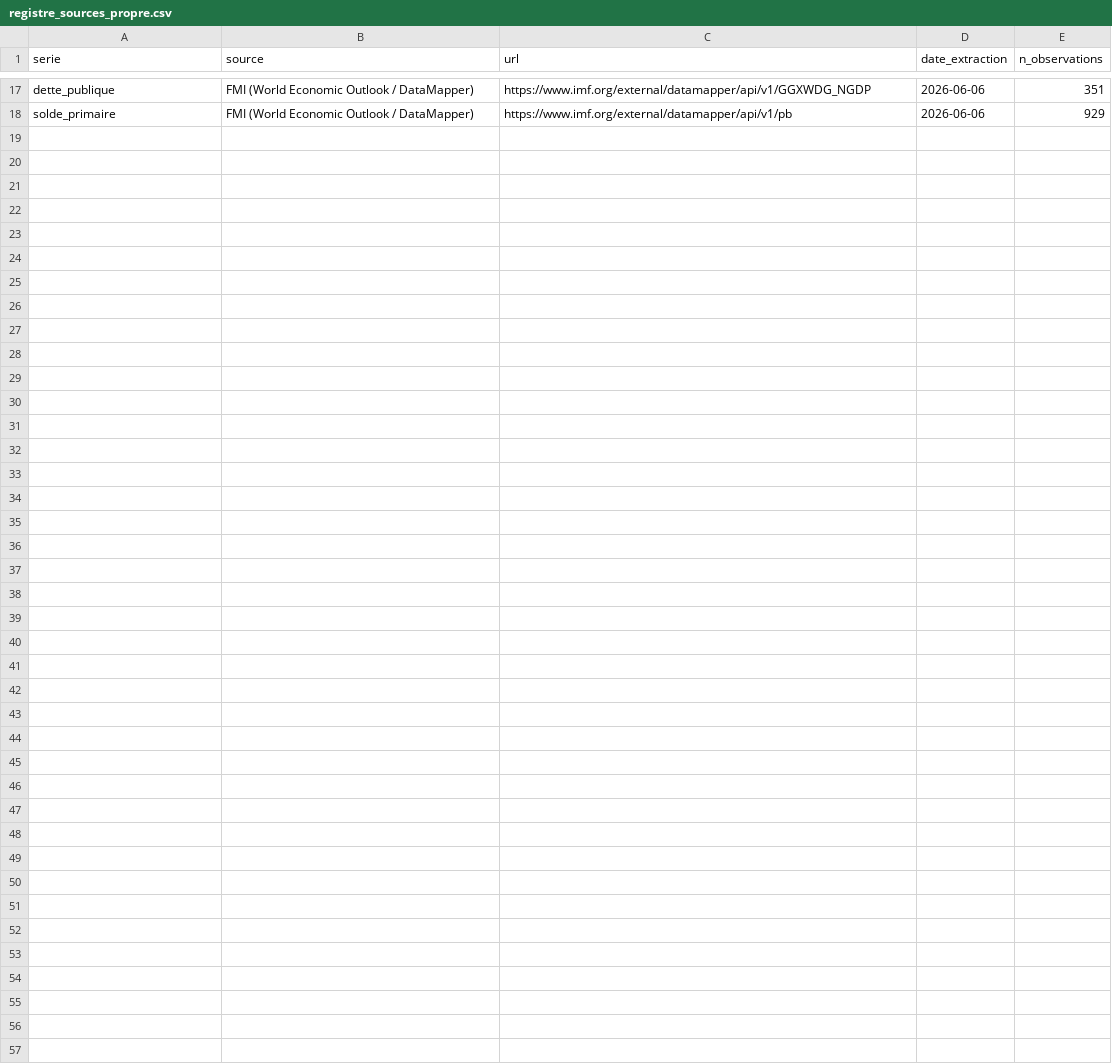
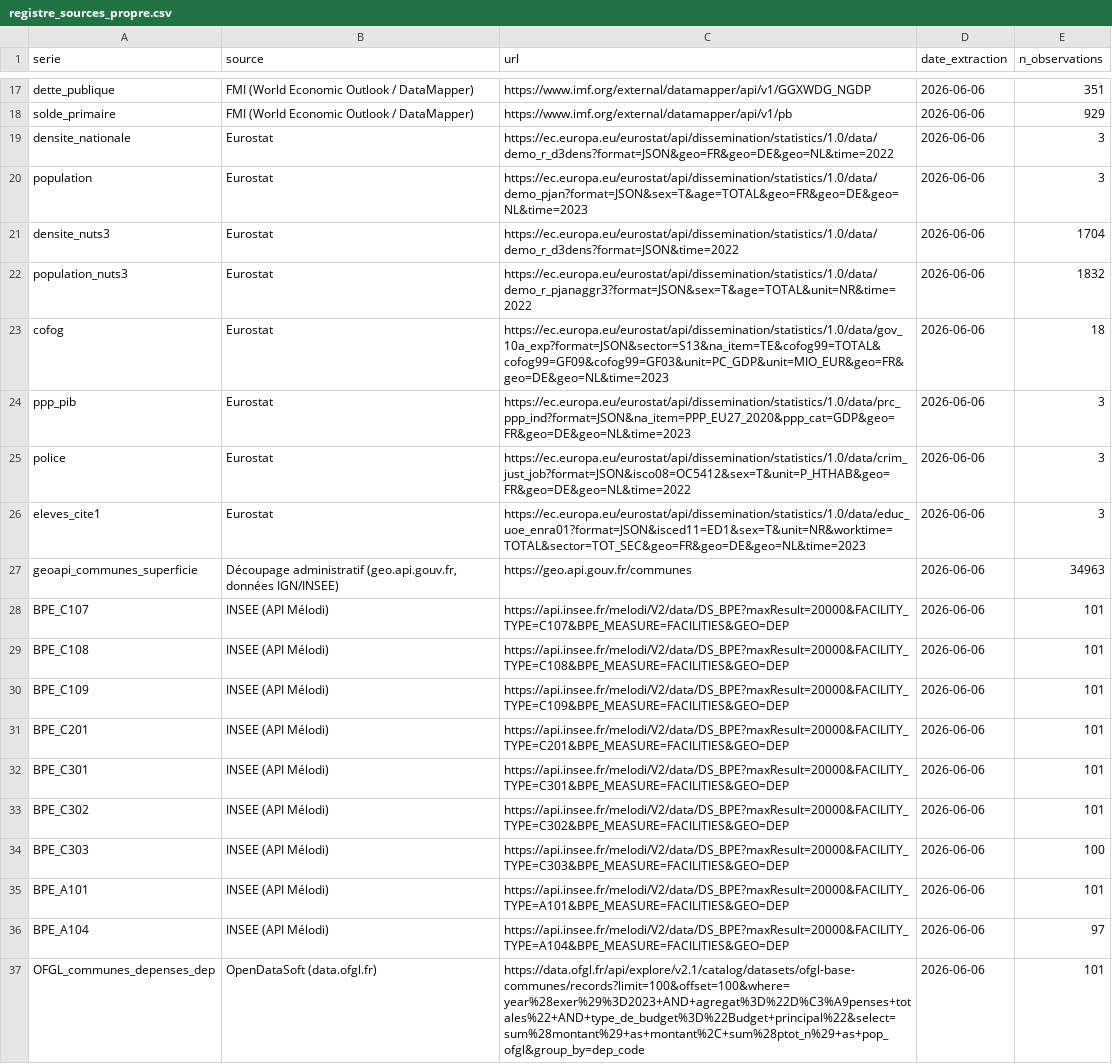
Before and after one commit to szaouati/tribune-pz-0626, a CSV file: data/raw/registre_sources_propre.csv, drawn as a sheet; only a part is shown, gaps mark what is left out; the diff names each change by its address in the sheet, - before the commit and + after, or states it on an @@ line.

```diff
--- a/data/raw/registre_sources_propre.csv
+++ b/data/raw/registre_sources_propre.csv
+row 19: densite_nationale | Eurostat | https://ec.europa.eu/eurostat/api/dissemination/statistics/1.0/data/demo_r_d3dens?format=JSON&geo=FR&geo=DE&geo=NL&time=2022 | 2026-06-06 | 3
+row 20: population | Eurostat | https://ec.europa.eu/eurostat/api/dissemination/statistics/1.0/data/demo_pjan?format=JSON&sex=T&age=TOTAL&geo=FR&geo=DE&geo=NL&time=2023 | 2026-06-06 | 3
+row 21: densite_nuts3 | Eurostat | https://ec.europa.eu/eurostat/api/dissemination/statistics/1.0/data/demo_r_d3dens?format=JSON&time=2022 | 2026-06-06 | 1704
+row 22: population_nuts3 | Eurostat | https://ec.europa.eu/eurostat/api/dissemination/statistics/1.0/data/demo_r_pjanaggr3?format=JSON&sex=T&age=TOTAL&unit=NR&time=2022 | 2026-06-06 | 1832
+row 23: cofog | Eurostat | https://ec.europa.eu/eurostat/api/dissemination/statistics/1.0/data/gov_10a_exp?format=JSON&sector=S13&na_item=TE&cofog99=TOTAL&cofog99=GF09&cofog99=GF03&unit=PC_GDP&unit=MIO_EUR&geo=FR&geo=DE&geo=NL&time=2023 | 2026-06-06 | 18
+row 24: ppp_pib | Eurostat | https://ec.europa.eu/eurostat/api/dissemination/statistics/1.0/data/prc_ppp_ind?format=JSON&na_item=PPP_EU27_2020&ppp_cat=GDP&geo=FR&geo=DE&geo=NL&time=2023 | 2026-06-06 | 3
+row 25: police | Eurostat | https://ec.europa.eu/eurostat/api/dissemination/statistics/1.0/data/crim_just_job?format=JSON&isco08=OC5412&sex=T&unit=P_HTHAB&geo=FR&geo=DE&geo=NL&time=2022 | 2026-06-06 | 3
+row 26: eleves_cite1 | Eurostat | https://ec.europa.eu/eurostat/api/dissemination/statistics/1.0/data/educ_uoe_enra01?format=JSON&isced11=ED1&sex=T&unit=NR&worktime=TOTAL&sector=TOT_SEC&geo=FR&geo=DE&geo=NL&time=2023 | 2026-06-06 | 3
+row 27: geoapi_communes_superficie | Découpage administratif (geo.api.gouv.fr, données IGN/INSEE) | https://geo.api.gouv.fr/communes | 2026-06-06 | 34963
+row 28: BPE_C107 | INSEE (API Mélodi) | https://api.insee.fr/melodi/V2/data/DS_BPE?maxResult=20000&FACILITY_TYPE=C107&BPE_MEASURE=FACILITIES&GEO=DEP | 2026-06-06 | 101
+row 29: BPE_C108 | INSEE (API Mélodi) | https://api.insee.fr/melodi/V2/data/DS_BPE?maxResult=20000&FACILITY_TYPE=C108&BPE_MEASURE=FACILITIES&GEO=DEP | 2026-06-06 | 101
+row 30: BPE_C109 | INSEE (API Mélodi) | https://api.insee.fr/melodi/V2/data/DS_BPE?maxResult=20000&FACILITY_TYPE=C109&BPE_MEASURE=FACILITIES&GEO=DEP | 2026-06-06 | 101
+row 31: BPE_C201 | INSEE (API Mélodi) | https://api.insee.fr/melodi/V2/data/DS_BPE?maxResult=20000&FACILITY_TYPE=C201&BPE_MEASURE=FACILITIES&GEO=DEP | 2026-06-06 | 101
+row 32: BPE_C301 | INSEE (API Mélodi) | https://api.insee.fr/melodi/V2/data/DS_BPE?maxResult=20000&FACILITY_TYPE=C301&BPE_MEASURE=FACILITIES&GEO=DEP | 2026-06-06 | 101
+row 33: BPE_C302 | INSEE (API Mélodi) | https://api.insee.fr/melodi/V2/data/DS_BPE?maxResult=20000&FACILITY_TYPE=C302&BPE_MEASURE=FACILITIES&GEO=DEP | 2026-06-06 | 101
+row 34: BPE_C303 | INSEE (API Mélodi) | https://api.insee.fr/melodi/V2/data/DS_BPE?maxResult=20000&FACILITY_TYPE=C303&BPE_MEASURE=FACILITIES&GEO=DEP | 2026-06-06 | 100
+row 35: BPE_A101 | INSEE (API Mélodi) | https://api.insee.fr/melodi/V2/data/DS_BPE?maxResult=20000&FACILITY_TYPE=A101&BPE_MEASURE=FACILITIES&GEO=DEP | 2026-06-06 | 101
+row 36: BPE_A104 | INSEE (API Mélodi) | https://api.insee.fr/melodi/V2/data/DS_BPE?maxResult=20000&FACILITY_TYPE=A104&BPE_MEASURE=FACILITIES&GEO=DEP | 2026-06-06 | 97
+row 37: OFGL_communes_depenses_dep | OpenDataSoft (data.ofgl.fr) | https://data.ofgl.fr/api/explore/v2.1/catalog/datasets/ofgl-base-communes/records?limit=100&offset=100&where=year%28exer%29%3D2023+AND+agregat%3D%22D%C3%A9penses+totales%22+AND+type_de_budget%3D%22Budget+principal%22&select=sum%28montant%29+as+montant%2C+sum%28ptot_n%29+as+pop_ofgl&group_by=dep_code | 2026-06-06 | 101
```
Also changed, not shown: 52 other files.
